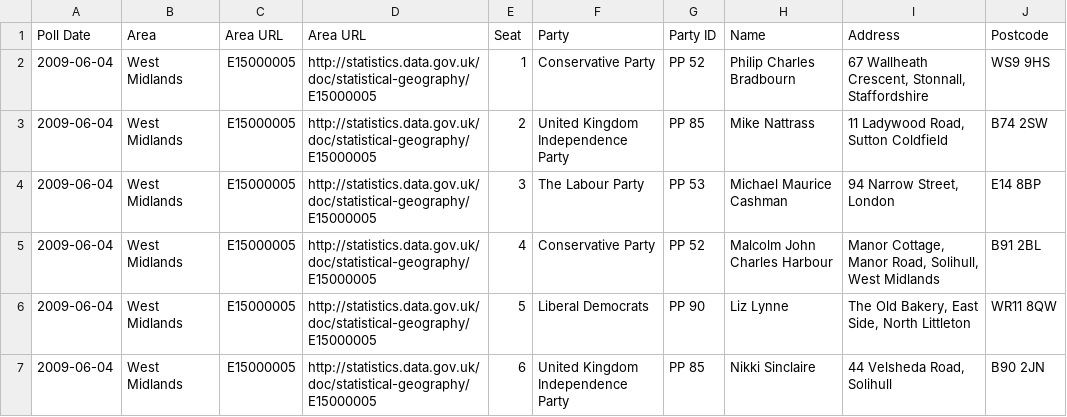
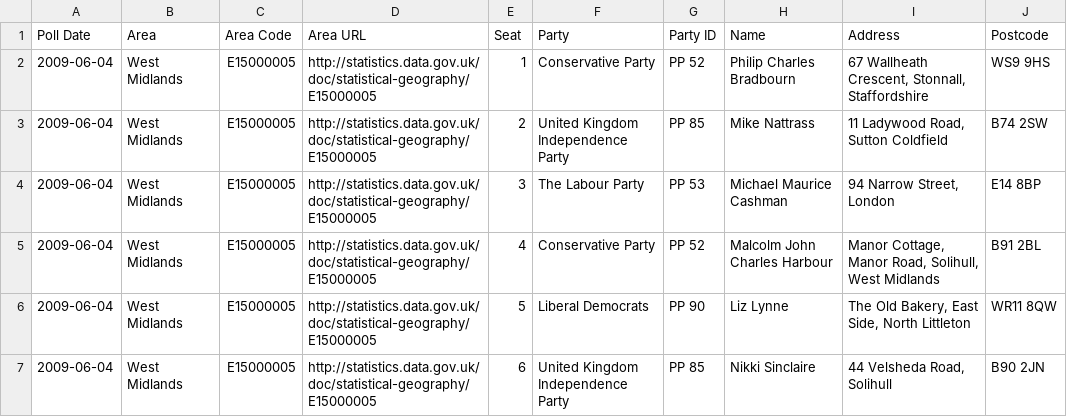
Before and after one commit to theodi/euro-elections, a CSV file: west-midlands-seats.csv, drawn as a sheet.

Commit message:
Fix area header

```diff
--- a/west-midlands-seats.csv
+++ b/west-midlands-seats.csv
@@ -1,2 +1,2 @@
-Poll Date,Area,Area URL,Area URL,Seat,Party,Party ID,Name,Address,Postcode
+Poll Date,Area,Area Code,Area URL,Seat,Party,Party ID,Name,Address,Postcode
 2009-06-04,West Midlands,E15000005,http://statistics.data.gov.uk/doc/statistical-geography/E15000005,1,Conservative Party ,PP 52,Philip Charles Bradbourn,"67 Wallheath Crescent, Stonnall, Staffordshire",WS9 9HS
```
